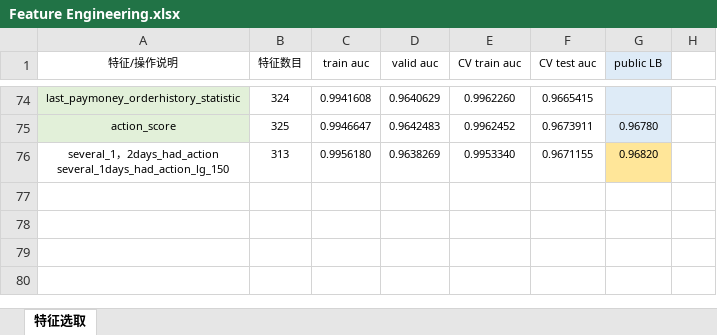
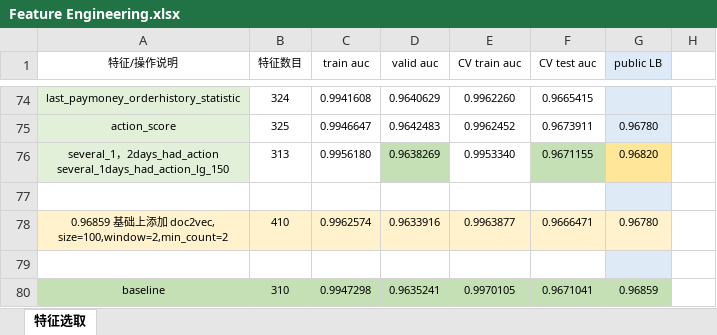
Before and after one commit to SunnyMarkLiu/datacastle_travel_services_predict-rank5, an Excel workbook: Feature Engineering.xlsx, sheet 特征选取, drawn as a sheet; only a part is shown, gaps mark what is left out; values as stored, in another font and other column widths than the file's, no borders; ↵ is a line break in a cell; the diff names each change by its address in the sheet, - before the commit and + after, or states it on an @@ line.

Commit message:
back to new baseline, LB 0.96859

```diff
--- a/Feature Engineering.xlsx (sheet 特征选取)
+++ b/Feature Engineering.xlsx (sheet 特征选取)
-A76 fill: none
+A76 fill: #E2F0D9
-D76 fill: none
+D76 fill: #C5E0B4
-F76 fill: none
+F76 fill: #C5E0B4
+row 77: (empty)
+row 78: 0.96859 基础上添加 doc2vec, ↵ size=100,window=2,min_count=2 | 410 | 0.9962574 | 0.9633916 | 0.9963877 | 0.9666471 | 0.96780
+row 79: (empty)
+row 80: baseline | 310 | 0.9947298 | 0.9635241 | 0.9970105 | 0.9671041 | 0.96859
```
Also changed, not shown: 4 other files.
